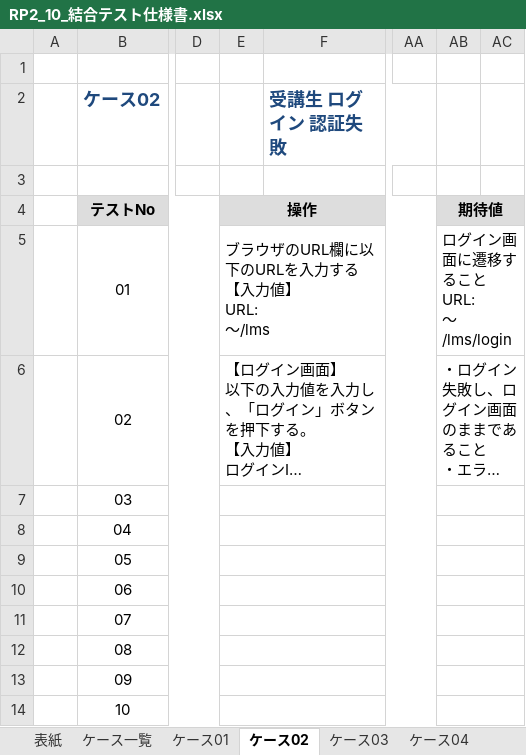
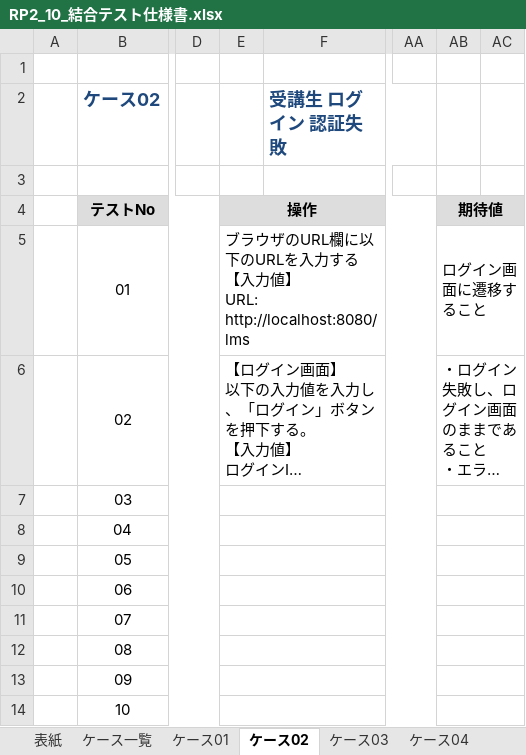
Before and after one commit to nari2025/lms-test-src-rp2, an Excel workbook: test_code_creation_name/doc/RP2_10_結合テスト仕様書.xlsx, sheet ケース02, drawn as a sheet; only a part is shown, gaps mark what is left out; long unchanged cells end in …; values as stored, in another font and other column widths than the file's, no borders; ↵ is a line break in a cell; the diff names each change by its address in the sheet, - before the commit and + after, or states it on an @@ line.

```diff
--- a/test_code_creation_name/doc/RP2_10_結合テスト仕様書.xlsx (sheet ケース02)
+++ b/test_code_creation_name/doc/RP2_10_結合テスト仕様書.xlsx (sheet ケース02)
-E5: …値】 ↵ URL: ↵ ～/lms
+E5: …値】 ↵ URL: ↵ http://localhost:8080/lms
-AB5: ログイン画面に遷移すること ↵ URL: ↵ ～/lms/login
+AB5: ログイン画面に遷移すること
```
Also changed, not shown: sheet ケース13, sheet ケース03, sheet ケース11, sheet ケース07, sheet ケース15, sheet ケース01, 10 more sheets.
